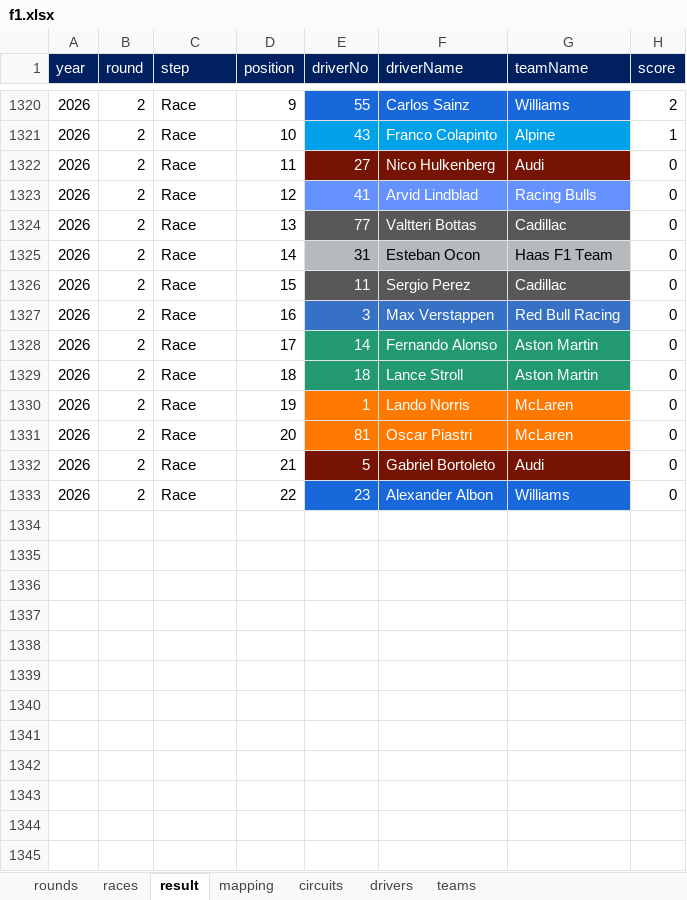
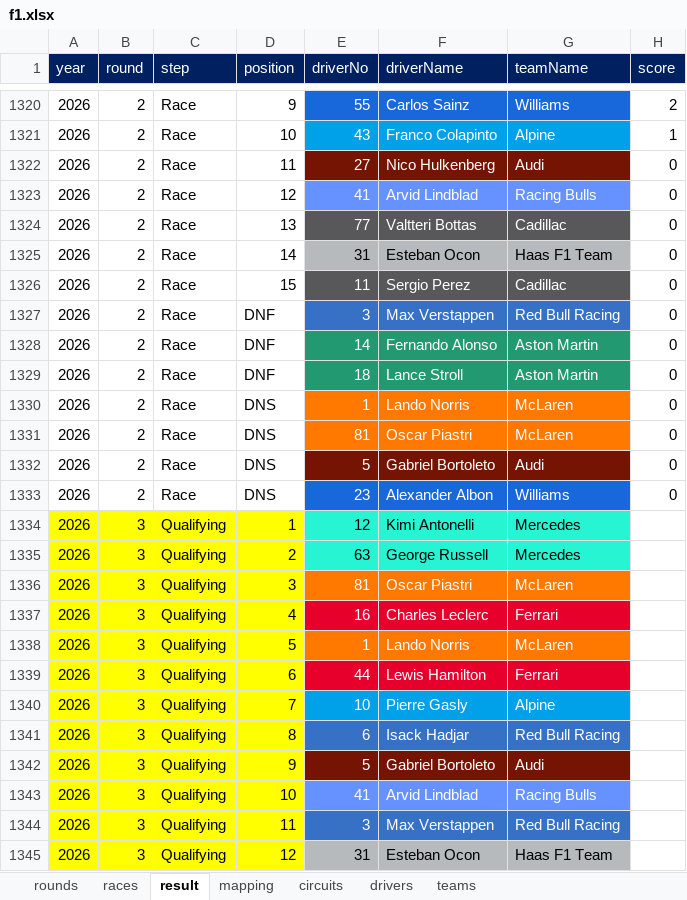
Before and after one commit to ColaLovingCat/vue_platform, an Excel workbook: public/docs/datas/f1.xlsx, sheet result, drawn as a sheet; only a part is shown, gaps mark what is left out; values as stored, in another font and other column widths than the file's, no borders; the diff covers the shown part only; the diff names each change by its address in the sheet, - before the commit and + after, or states it on an @@ line.

```diff
--- a/public/docs/datas/f1.xlsx (sheet result)
+++ b/public/docs/datas/f1.xlsx (sheet result)
-D1327 (position): 16
+D1327 (position): DNF
-D1328 (position): 17
+D1328 (position): DNF
-D1329 (position): 18
+D1329 (position): DNF
-D1330 (position): 19
+D1330 (position): DNS
-D1331 (position): 20
+D1331 (position): DNS
-D1332 (position): 21
+D1332 (position): DNS
-D1333 (position): 22
+D1333 (position): DNS
+row 1334: 2026 | 3 | Qualifying | 1 | 12 | Kimi Antonelli | Mercedes
+row 1335: 2026 | 3 | Qualifying | 2 | 63 | George Russell | Mercedes
+row 1336: 2026 | 3 | Qualifying | 3 | 81 | Oscar Piastri | McLaren
+row 1337: 2026 | 3 | Qualifying | 4 | 16 | Charles Leclerc | Ferrari
+row 1338: 2026 | 3 | Qualifying | 5 | 1 | Lando Norris | McLaren
+row 1339: 2026 | 3 | Qualifying | 6 | 44 | Lewis Hamilton | Ferrari
+row 1340: 2026 | 3 | Qualifying | 7 | 10 | Pierre Gasly | Alpine
+row 1341: 2026 | 3 | Qualifying | 8 | 6 | Isack Hadjar | Red Bull Racing
+row 1342: 2026 | 3 | Qualifying | 9 | 5 | Gabriel Bortoleto | Audi
+row 1343: 2026 | 3 | Qualifying | 10 | 41 | Arvid Lindblad | Racing Bulls
+row 1344: 2026 | 3 | Qualifying | 11 | 3 | Max Verstappen | Red Bull Racing
+row 1345: 2026 | 3 | Qualifying | 12 | 31 | Esteban Ocon | Haas F1 Team
```
Also changed, not shown: 32 added rows elsewhere in this sheet, sheet races, sheet rounds, 11 other files.
